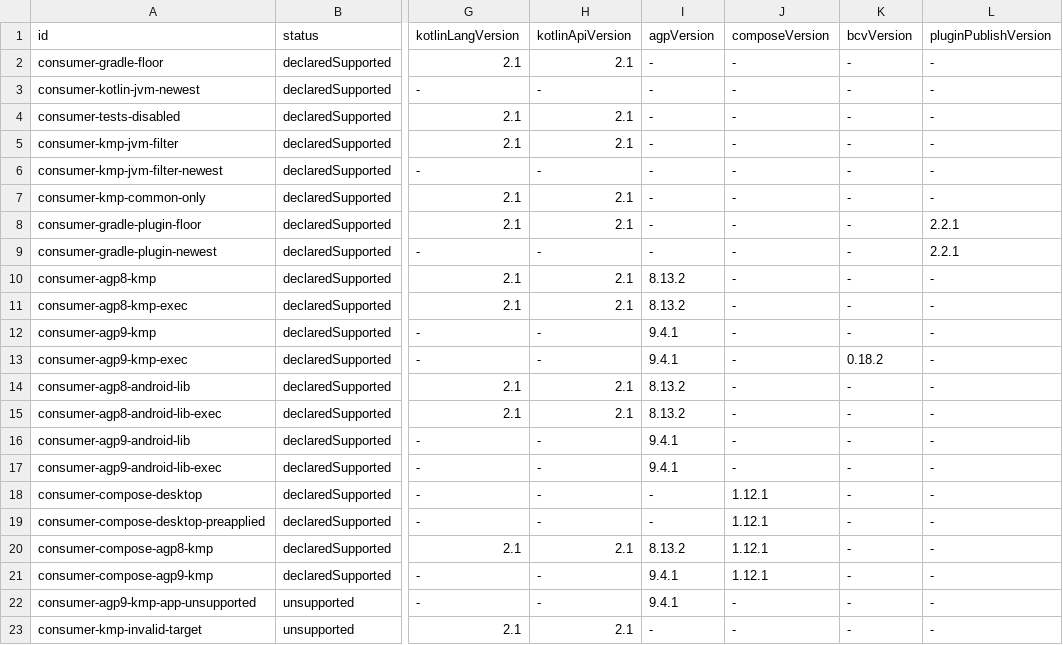
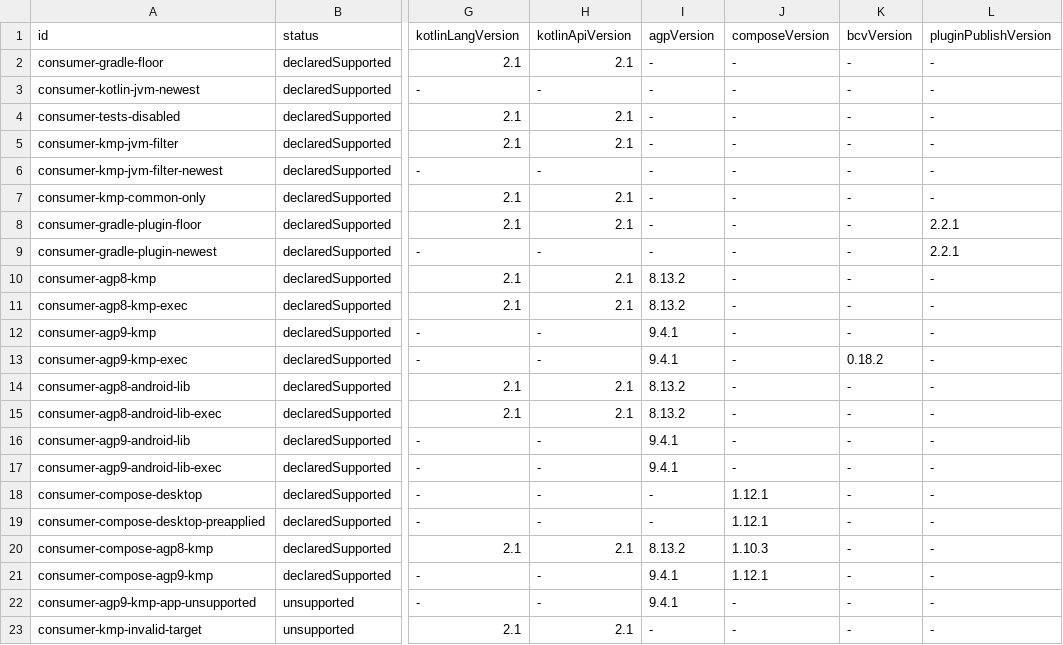
Before and after one commit to fluxo-kt/fluxo-kmp-conf, a TSV file: compat/matrix.tsv, drawn as a sheet; only a part is shown, gaps mark what is left out; the diff names each change by its address in the sheet, - before the commit and + after, or states it on an @@ line.

Commit message:
fix(deps): fail the build when a plugin fluxo applies fails to apply
loadAndApplyPluginIfNotApplied caught every Throwable from pluginManager.apply(id), logged `e: Failed to apply plugin` and fell through to dynamic loading, so the build continued without the plugin. Only UnknownPluginException ("not on the classpath") now falls through; anything the plugin's own apply throws propagates with Gradle's "Failed to apply plugin" context. Every caller is a feature the consumer turned on, so there is no optional case. Script-plugin fetches of optional tools keep logging (there the failure is resolution, e.g. offline).

Found by it: compat row consumer-compose-agp8-kmp (KGP 2.1.21) used CMP 1.12.1, which requires KGP 2.2 ("Minimal supported Kotlin Gradle Plugin version is 2.2.0"); KMP never applied and the row passed. RED with the fix: that row failed with CMP's message. Row moved to CMP 1.10.3, the newest CMP whose plugin accepts KGP 2.1 (its check enforces 2.1.0; 1.11.1 enforces 2.2.0); green.

Dead code removed: GradleProvisioner.Policy/forRootProjectBuildscript/cachedOnly (copied from Spotless, message named spotlessPredeclare), JarState.withoutTransitives/getClassLoader(key) and its multi-coordinate path, unused detachedDependency overloads (the shrinker uses the array form). The configuration-time resolve() stays: dynamic loading applies a plugin during configuration, so its jar must be resolved then.

```diff
--- a/compat/matrix.tsv
+++ b/compat/matrix.tsv
-J20 (composeVersion): 1.12.1
+J20 (composeVersion): 1.10.3
```
Also changed, not shown: 5 other files.
